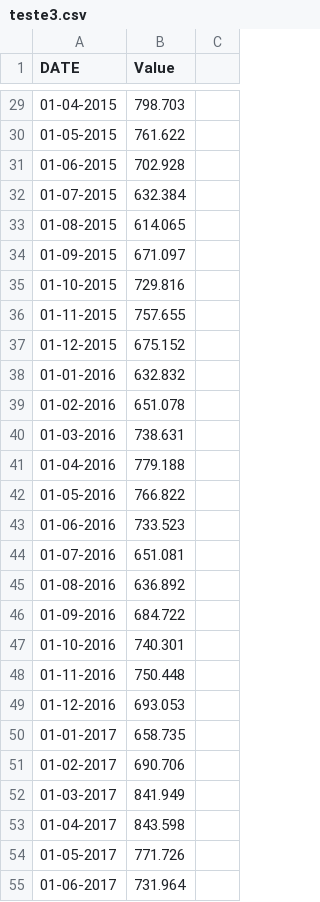
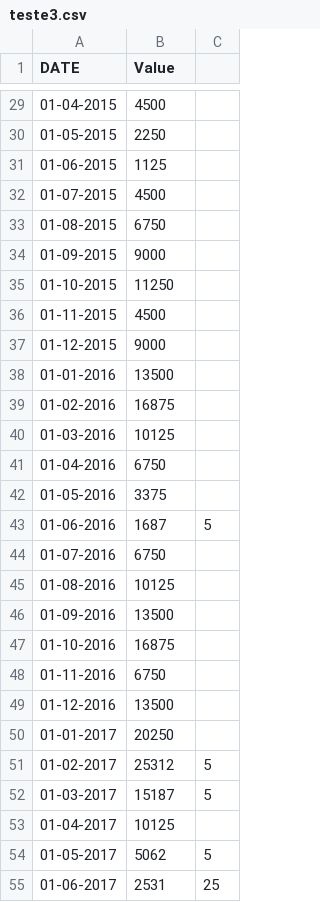
Before and after one commit to MaxwellPaparelli/Time_Series, a CSV file: teste3.csv, drawn as a sheet; only a part is shown, gaps mark what is left out; the diff covers the shown part only.

```diff
--- a/teste3.csv
+++ b/teste3.csv
@@ -29,27 +29,27 @@ DATE,Value
-01-04-2015,798.703
-01-05-2015,761.622
-01-06-2015,702.928
-01-07-2015,632.384
-01-08-2015,614.065
-01-09-2015,671.097
-01-10-2015,729.816
-01-11-2015,757.655
-01-12-2015,675.152
-01-01-2016,632.832
-01-02-2016,651.078
-01-03-2016,738.631
-01-04-2016,779.188
-01-05-2016,766.822
-01-06-2016,733.523
-01-07-2016,651.081
-01-08-2016,636.892
-01-09-2016,684.722
-01-10-2016,740.301
-01-11-2016,750.448
-01-12-2016,693.053
-01-01-2017,658.735
-01-02-2017,690.706
-01-03-2017,841.949
-01-04-2017,843.598
-01-05-2017,771.726
-01-06-2017,731.964
+01-04-2015,4500
+01-05-2015,2250
+01-06-2015,1125
+01-07-2015,4500
+01-08-2015,6750
+01-09-2015,9000
+01-10-2015,11250
+01-11-2015,4500
+01-12-2015,9000
+01-01-2016,13500
+01-02-2016,16875
+01-03-2016,10125
+01-04-2016,6750
+01-05-2016,3375
+01-06-2016,1687,5
+01-07-2016,6750
+01-08-2016,10125
+01-09-2016,13500
+01-10-2016,16875
+01-11-2016,6750
+01-12-2016,13500
+01-01-2017,20250
+01-02-2017,25312,5
+01-03-2017,15187,5
+01-04-2017,10125
+01-05-2017,5062,5
+01-06-2017,2531,25
```
Also changed, not shown: 36 edited cells elsewhere in this file.
